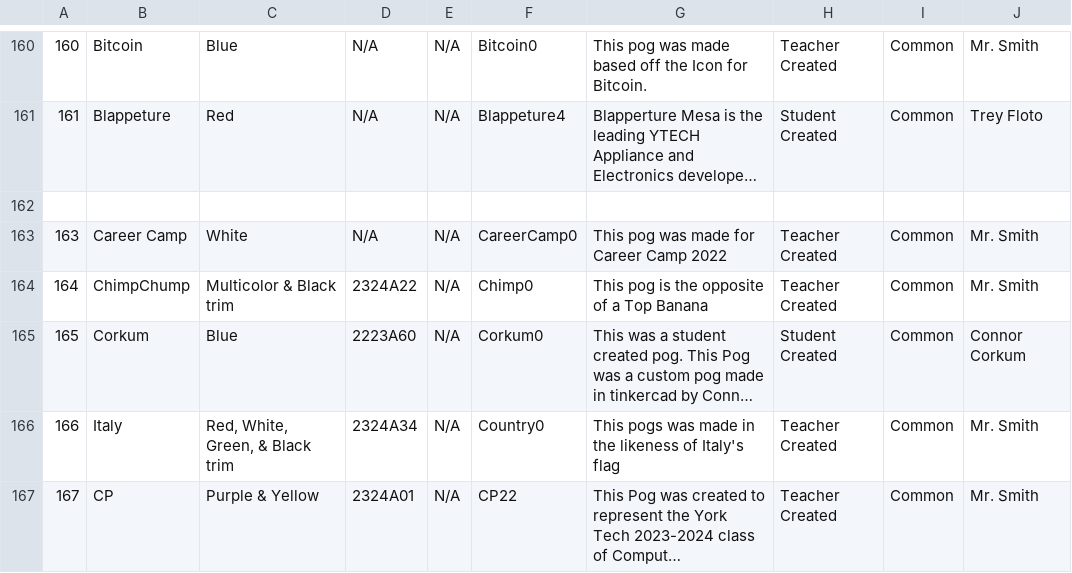
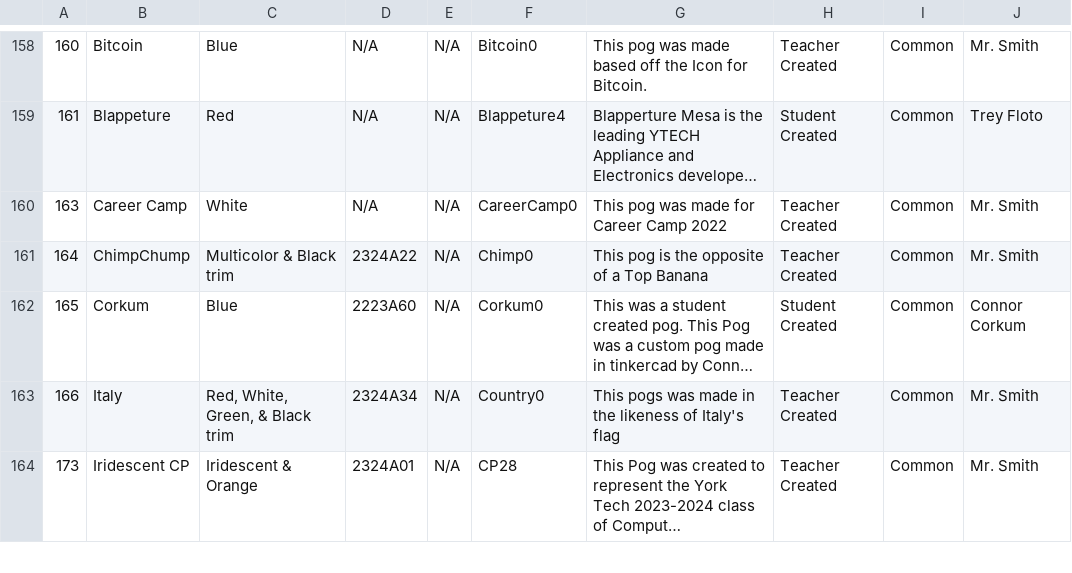
Before and after one commit to CarterQuickel/pog-collecting, a CSV file: pog_collecting/pogipedia/db/pogs.csv, drawn as a sheet; only a part is shown, gaps mark what is left out; long unchanged cells end in …; removed rows and columns are numbered as before the commit, all else as after; the diff covers the shown part only; the diff names each change by its address in the sheet, - before the commit and + after, or states it on an @@ line.

```diff
--- a/pog_collecting/pogipedia/db/pogs.csv
+++ b/pog_collecting/pogipedia/db/pogs.csv
-row 162: (empty)
-A164: 167
+A164: 173
-B164: CP
+B164: Iridescent CP
-C164: Purple & Yellow
+C164: Iridescent & Orange
-F164: CP22
+F164: CP28
```
Also changed, not shown: 8 removed rows and 21 edited cells elsewhere in this file, 2 other files.
